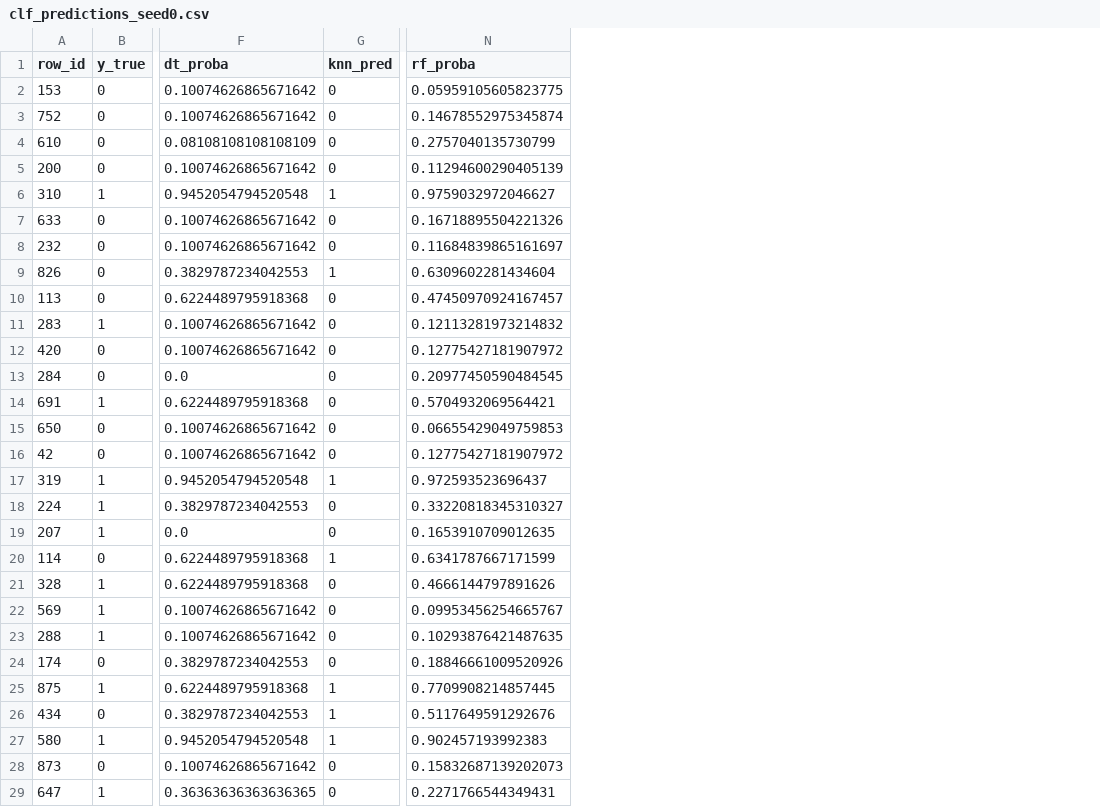
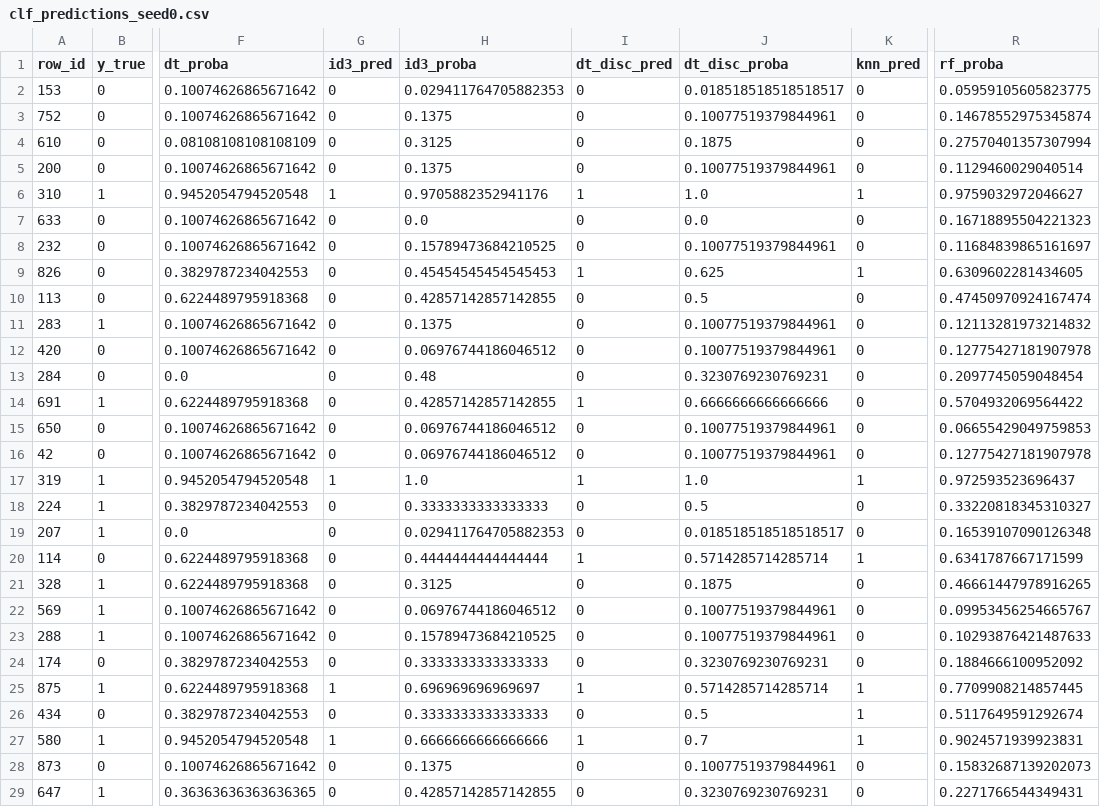
Before and after one commit to ayushks1ngh/ML_Arena, a CSV file: results/predictions/clf_predictions_seed0.csv, drawn as a sheet; only a part is shown, gaps mark what is left out; addresses are those after the commit; the diff covers the shown part only; the diff names each change by its address in the sheet, - before the commit and + after, or states it on an @@ line.

```diff
--- a/results/predictions/clf_predictions_seed0.csv
+++ b/results/predictions/clf_predictions_seed0.csv
+column G (id3_pred), rows 2-29: 0 | 0 | 0 | 0 | 1 | 0 | 0 | 0 | 0 | 0 | 0 | 0 | 0 | 0 | 0 | 1 | 0 | 0 | 0 | 0 | 0 | 0 | 0 | 1 | 0 | 1 | 0 | 0
+column H (id3_proba), rows 2-29: 0.029411764705882353 | 0.1375 | 0.3125 | 0.1375 | 0.9705882352941176 | 0.0 | 0.15789473684210525 | 0.45454545454545453 | 0.42857142857142855 | 0.1375 | 0.06976744186046512 | 0.48 | 0.42857142857142855 | 0.06976744186046512 | 0.06976744186046512 | 1.0 | 0.3333333333333333 | 0.029411764705882353 | 0.4444444444444444 | 0.3125 | 0.06976744186046512 | 0.15789473684210525 | 0.3333333333333333 | 0.696969696969697 | 0.3333333333333333 | 0.6666666666666666 | 0.1375 | 0.42857142857142855
+column I (dt_disc_pred), rows 2-29: 0 | 0 | 0 | 0 | 1 | 0 | 0 | 1 | 0 | 0 | 0 | 0 | 1 | 0 | 0 | 1 | 0 | 0 | 1 | 0 | 0 | 0 | 0 | 1 | 0 | 1 | 0 | 0
+column J (dt_disc_proba), rows 2-29: 0.018518518518518517 | 0.10077519379844961 | 0.1875 | 0.10077519379844961 | 1.0 | 0.0 | 0.10077519379844961 | 0.625 | 0.5 | 0.10077519379844961 | 0.10077519379844961 | 0.3230769230769231 | 0.6666666666666666 | 0.10077519379844961 | 0.10077519379844961 | 1.0 | 0.5 | 0.018518518518518517 | 0.5714285714285714 | 0.1875 | 0.10077519379844961 | 0.10077519379844961 | 0.3230769230769231 | 0.5714285714285714 | 0.5 | 0.7 | 0.10077519379844961 | 0.3230769230769231
-R4 (rf_proba): 0.2757040135730799
+R4 (rf_proba): 0.27570401357307994
-R5 (rf_proba): 0.11294600290405139
+R5 (rf_proba): 0.1129460029040514
-R7 (rf_proba): 0.16718895504221326
+R7 (rf_proba): 0.16718895504221323
-R9 (rf_proba): 0.6309602281434604
+R9 (rf_proba): 0.6309602281434605
-R10 (rf_proba): 0.47450970924167457
+R10 (rf_proba): 0.47450970924167474
-R12 (rf_proba): 0.12775427181907972
+R12 (rf_proba): 0.12775427181907978
-R13 (rf_proba): 0.20977450590484545
+R13 (rf_proba): 0.2097745059048454
-R14 (rf_proba): 0.5704932069564421
+R14 (rf_proba): 0.5704932069564422
-R16 (rf_proba): 0.12775427181907972
+R16 (rf_proba): 0.12775427181907978
-R19 (rf_proba): 0.1653910709012635
+R19 (rf_proba): 0.16539107090126348
-R21 (rf_proba): 0.4666144797891626
+R21 (rf_proba): 0.46661447978916265
-R23 (rf_proba): 0.10293876421487635
+R23 (rf_proba): 0.10293876421487633
-R24 (rf_proba): 0.18846661009520926
+R24 (rf_proba): 0.1884666100952092
-R26 (rf_proba): 0.5117649591292676
+R26 (rf_proba): 0.5117649591292674
-R27 (rf_proba): 0.902457193992383
+R27 (rf_proba): 0.9024571939923831
```
Also changed, not shown: 60 edited cells elsewhere in this file, results/summary/leaderboard_clf.csv, results/summary/robustness_rank_stability_clf.csv, 40 other files.
